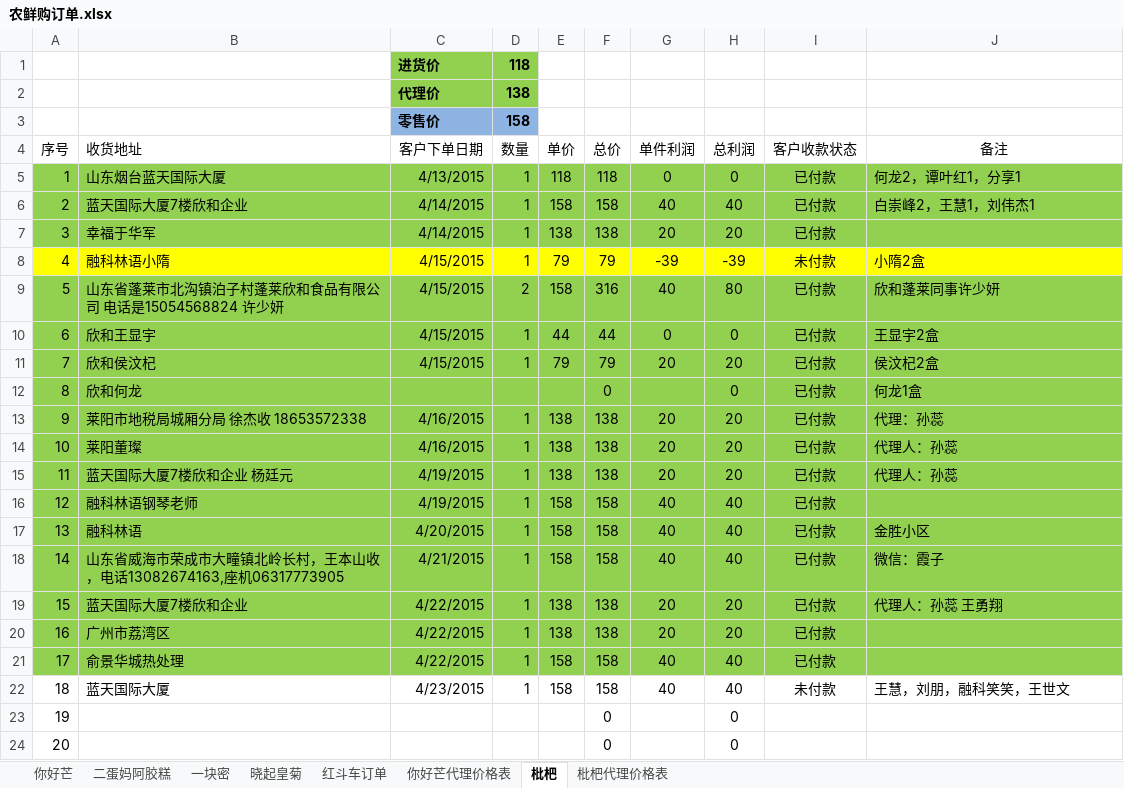
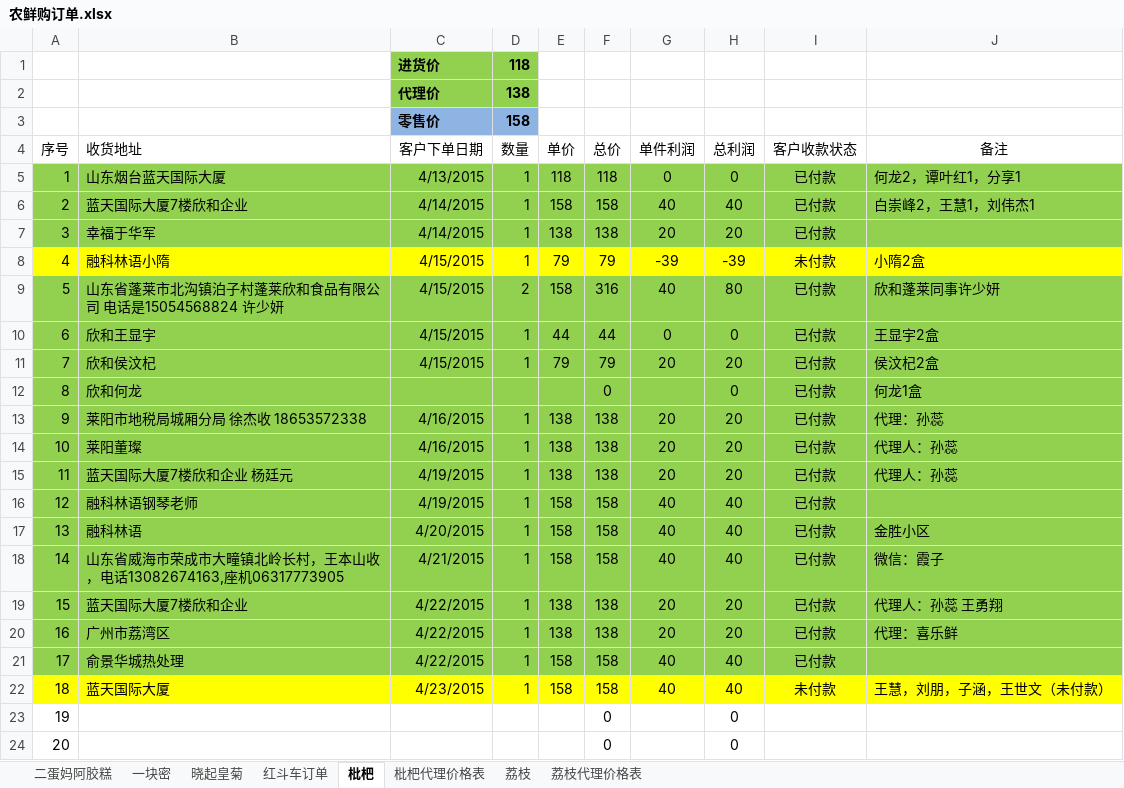
Before and after one commit to ettor/miyou, an Excel workbook: Documents/农鲜购订单.xlsx, sheet 枇杷, drawn as a sheet; values as stored, in another font and other column widths than the file's, no borders; the diff names each change by its address in the sheet, - before the commit and + after, or states it on an @@ line.

```diff
--- a/Documents/农鲜购订单.xlsx (sheet 枇杷)
+++ b/Documents/农鲜购订单.xlsx (sheet 枇杷)
@@ sheet tab hidden: 你好芒 @@
@@ sheet tab hidden: 你好芒代理价格表 @@
+sheet tab: 荔枝
+sheet tab: 荔枝代理价格表
-J20 (备注): (empty)
+J20 (备注): 代理：喜乐鲜
-A22:J22 fill: none
+A22:J22 fill: #FFFF00
-J22 (备注): 王慧，刘朋，融科笑笑，王世文
+J22 (备注): 王慧，刘朋，子涵，王世文（未付款）
```
Also changed, not shown: sheet 晓起皇菊, sheet 一块密.
